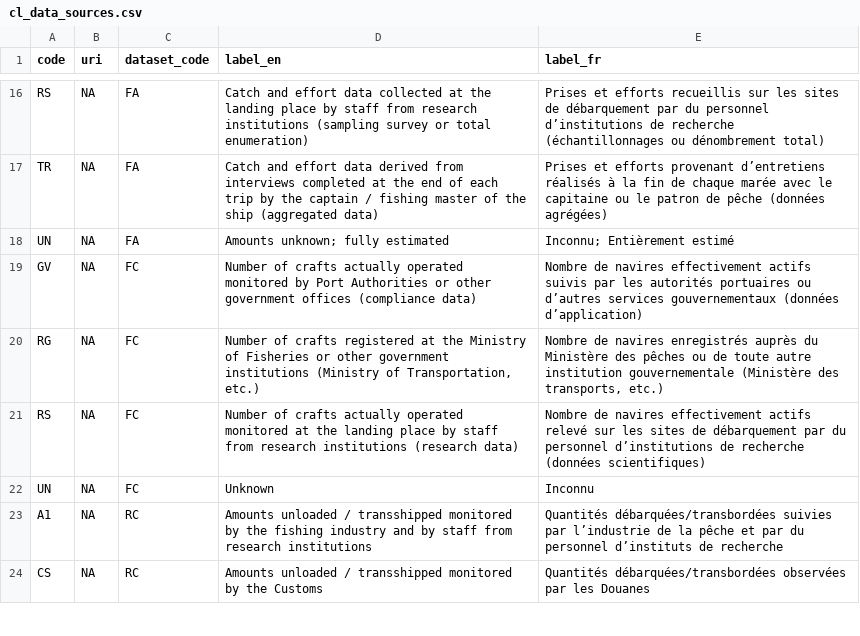
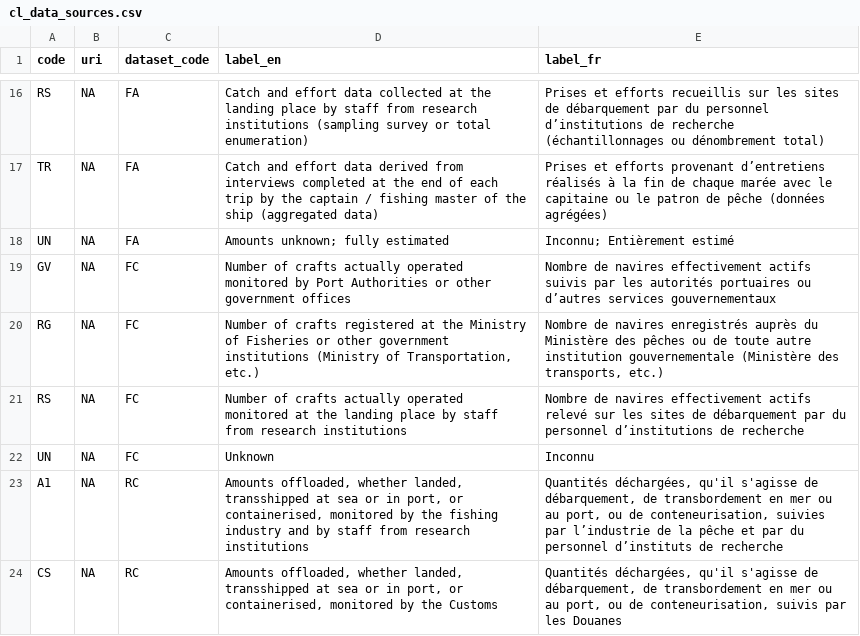
Before and after one commit to fdiwg/fdi-codelists, a CSV file: regional/iotc/data/cl_data_sources.csv, drawn as a sheet; only a part is shown, gaps mark what is left out; the diff covers the shown part only.

Commit message:
Improvement of descriptions for IOTC code list for data sources and addition of species REZ in IOTC species list

```diff
--- a/regional/iotc/data/cl_data_sources.csv
+++ b/regional/iotc/data/cl_data_sources.csv
@@ -18,7 +18,7 @@
 "UN",NA,"FA","Amounts unknown; fully estimated","Inconnu; Entièrement estimé"
-"GV",NA,"FC","Number of crafts actually operated monitored by Port Authorities or other government offices (compliance data)","Nombre de navires effectivement actifs suivis par les autorités portuaires ou d’autres services gouvernementaux (données d’application)"
+"GV",NA,"FC","Number of crafts actually operated monitored by Port Authorities or other government offices","Nombre de navires effectivement actifs suivis par les autorités portuaires ou d’autres services gouvernementaux"
 "RG",NA,"FC","Number of crafts registered at the Ministry of Fisheries or other government institutions (Ministry of Transportation, etc.)","Nombre de navires enregistrés auprès du Ministère des pêches ou de toute autre institution gouvernementale (Ministère des transports, etc.)"
-"RS",NA,"FC","Number of crafts actually operated monitored at the landing place by staff from research institutions (research data)","Nombre de navires effectivement actifs relevé sur les sites de débarquement par du personnel d’institutions de recherche (données scientifiques)"
+"RS",NA,"FC","Number of crafts actually operated monitored at the landing place by staff from research institutions","Nombre de navires effectivement actifs relevé sur les sites de débarquement par du personnel d’institutions de recherche"
 "UN",NA,"FC","Unknown","Inconnu"
-"A1",NA,"RC","Amounts unloaded / transshipped monitored by the fishing industry and by staff from research institutions","Quantités débarquées/transbordées suivies par l’industrie de la pêche et par du personnel d’instituts de recherche"
-"CS",NA,"RC","Amounts unloaded / transshipped monitored by the Customs","Quantités débarquées/transbordées observées par les Douanes"
+"A1",NA,"RC","Amounts offloaded, whether landed, transshipped at sea or in port, or containerised, monitored by the fishing industry and by staff from research institutions","Quantités déchargées, qu'il s'agisse de débarquement, de transbordement en mer ou au port, ou de conteneurisation, suivies par l’industrie de la pêche et par du personnel d’instituts de recherche"
+"CS",NA,"RC","Amounts offloaded, whether landed, transshipped at sea or in port, or containerised, monitored by the Customs","Quantités déchargées, qu'il s'agisse de débarquement, de transbordement en mer ou au port, ou de conteneurisation, suivis par les Douanes"
```
Also changed, not shown: 13 edited cells elsewhere in this file, regional/iotc/biology/cl_species.csv, regional/iotc/fisheries/cl_fishery_purposes.csv.
